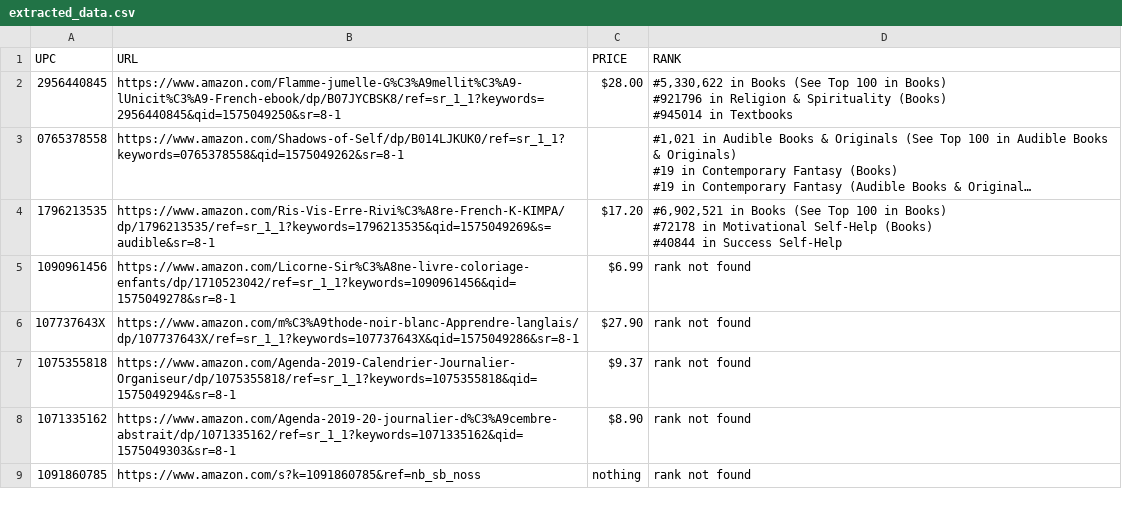
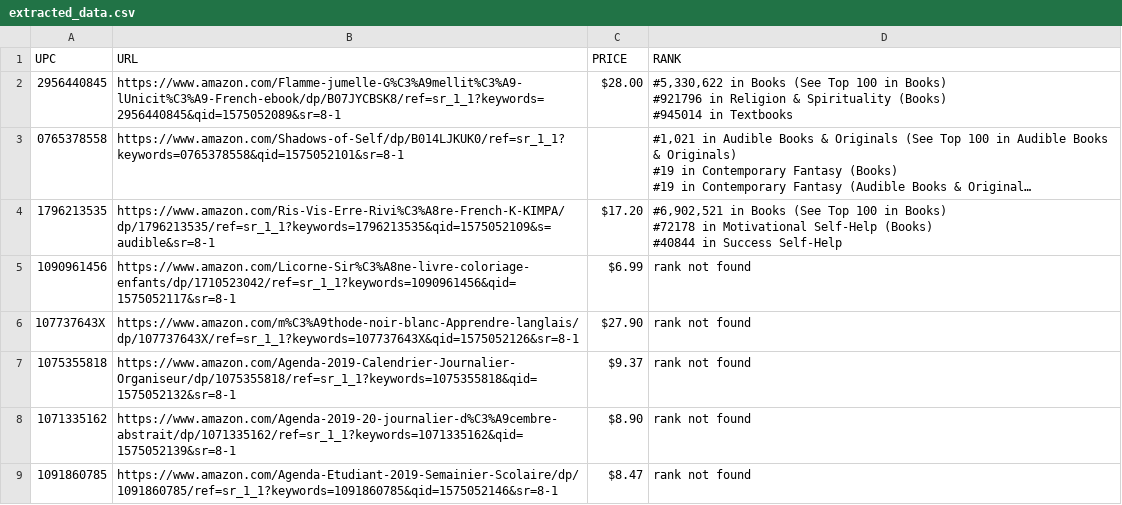
Before and after one commit to tahseenat/scrape_data_amazon, a CSV file: extracted_data.csv, drawn as a sheet; long unchanged cells end in …; the diff names each change by its address in the sheet, - before the commit and + after, or states it on an @@ line.

```diff
--- a/extracted_data.csv
+++ b/extracted_data.csv
-B2 (URL): https://www.amazon.com/Flamme-jumelle-G%C3%A9mellit%C3%A9-lUnicit%C3%A9-French-ebook/dp/B07JYCBSK8/ref=sr_1_1?keywords=2956440845&qid=1575049250&sr=8-1
+B2 (URL): https://www.amazon.com/Flamme-jumelle-G%C3%A9mellit%C3%A9-lUnicit%C3%A9-French-ebook/dp/B07JYCBSK8/ref=sr_1_1?keywords=2956440845&qid=1575052089&sr=8-1
-B3 (URL): https://www.amazon.com/Shadows-of-Self/dp/B014LJKUK0/ref=sr_1_1?keywords=0765378558&qid=1575049262&sr=8-1
+B3 (URL): https://www.amazon.com/Shadows-of-Self/dp/B014LJKUK0/ref=sr_1_1?keywords=0765378558&qid=1575052101&sr=8-1
-B4 (URL): https://www.amazon.com/Ris-Vis-Erre-Rivi%C3%A8re-French-K-KIMPA/dp/1796213535/ref=sr_1_1?keywords=1796213535&qid=1575049269&s=audible&sr=8-1
+B4 (URL): https://www.amazon.com/Ris-Vis-Erre-Rivi%C3%A8re-French-K-KIMPA/dp/1796213535/ref=sr_1_1?keywords=1796213535&qid=1575052109&s=audible&sr=8-1
-B5 (URL): https://www.amazon.com/Licorne-Sir%C3%A8ne-livre-coloriage-enfants/dp/1710523042/ref=sr_1_1?keywords=1090961456&qid=1575049278&sr=8-1
+B5 (URL): https://www.amazon.com/Licorne-Sir%C3%A8ne-livre-coloriage-enfants/dp/1710523042/ref=sr_1_1?keywords=1090961456&qid=1575052117&sr=8-1
-B6 (URL): https://www.amazon.com/m%C3%A9thode-noir-blanc-Apprendre-langlais/dp/107737643X/ref=sr_1_1?keywords=107737643X&qid=1575049286&sr=8-1
+B6 (URL): https://www.amazon.com/m%C3%A9thode-noir-blanc-Apprendre-langlais/dp/107737643X/ref=sr_1_1?keywords=107737643X&qid=1575052126&sr=8-1
-B7 (URL): https://www.amazon.com/Agenda-2019-Calendrier-Journalier-Organiseur/dp/1075355818/ref=sr_1_1?keywords=1075355818&qid=1575049294&sr=8-1
+B7 (URL): https://www.amazon.com/Agenda-2019-Calendrier-Journalier-Organiseur/dp/1075355818/ref=sr_1_1?keywords=1075355818&qid=1575052132&sr=8-1
-B8 (URL): https://www.amazon.com/Agenda-2019-20-journalier-d%C3%A9cembre-abstrait/dp/1071335162/ref=sr_1_1?keywords=1071335162&qid=1575049303&sr=8-1
+B8 (URL): https://www.amazon.com/Agenda-2019-20-journalier-d%C3%A9cembre-abstrait/dp/1071335162/ref=sr_1_1?keywords=1071335162&qid=1575052139&sr=8-1
-B9 (URL): https://www.amazon.com/s?k=1091860785&ref=nb_sb_noss
+B9 (URL): https://www.amazon.com/Agenda-Etudiant-2019-Semainier-Scolaire/dp/1091860785/ref=sr_1_1?keywords=1091860785&qid=1575052146&sr=8-1
-C9 (PRICE): nothing
+C9 (PRICE): $8.47
```
Also changed, not shown: 1 other file.
